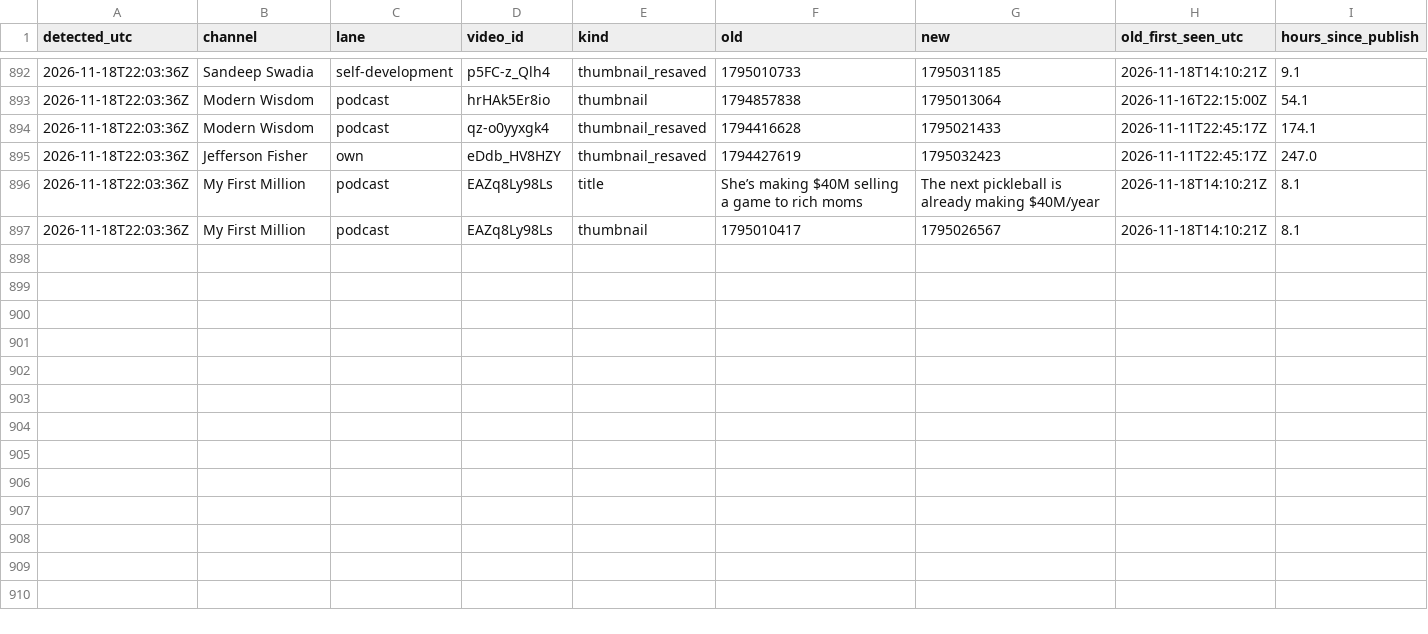
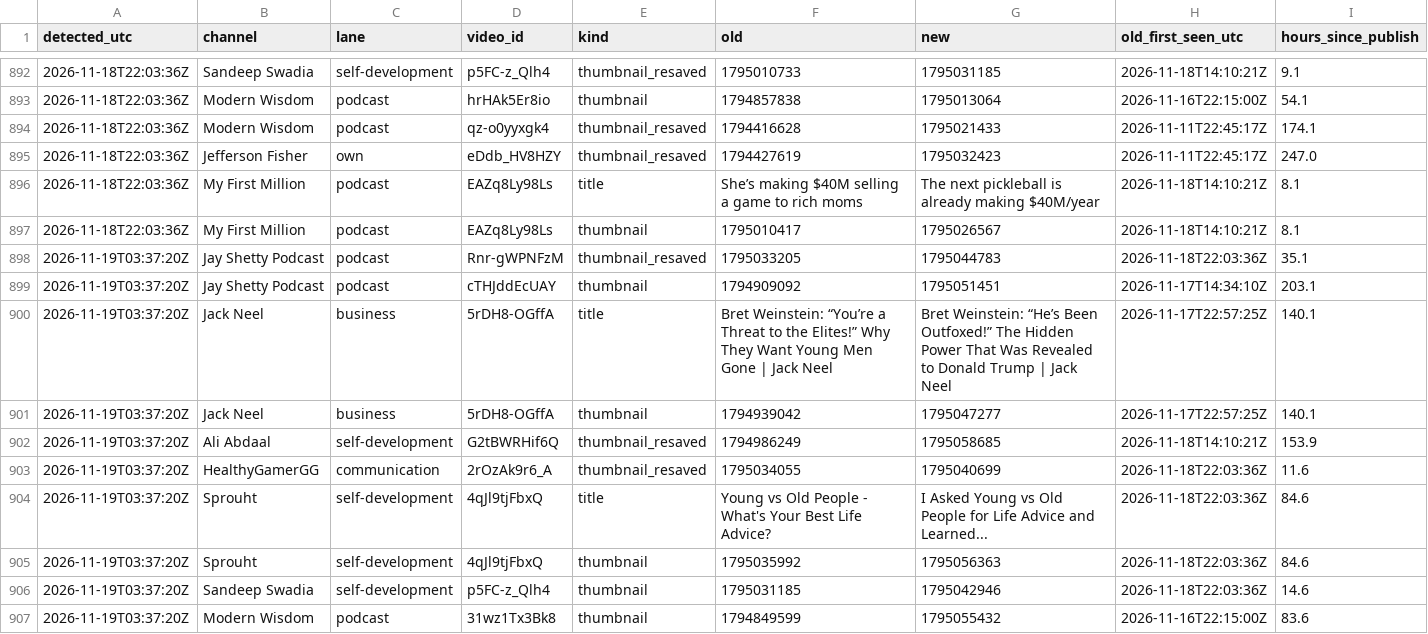
Before and after one commit to grantowen/competitor-swap-tracker, a CSV file: data/swaps.csv, drawn as a sheet; only a part is shown, gaps mark what is left out; the diff names each change by its address in the sheet, - before the commit and + after, or states it on an @@ line.

```diff
--- a/data/swaps.csv
+++ b/data/swaps.csv
+row 898: 2026-11-19T03:37:20Z | Jay Shetty Podcast | podcast | Rnr-gWPNFzM | thumbnail_resaved | 1795033205 | 1795044783 | 2026-11-18T22:03:36Z | 35.1
+row 899: 2026-11-19T03:37:20Z | Jay Shetty Podcast | podcast | cTHJddEcUAY | thumbnail | 1794909092 | 1795051451 | 2026-11-17T14:34:10Z | 203.1
+row 900: 2026-11-19T03:37:20Z | Jack Neel | business | 5rDH8-OGffA | title | Bret Weinstein: “You’re a Threat to the Elites!” Why They Want Young Men Gone | Jack Neel | Bret Weinstein: “He’s Been Outfoxed!” The Hidden Power That Was Revealed to Donald Trump | Jack Neel | 2026-11-17T22:57:25Z | 140.1
+row 901: 2026-11-19T03:37:20Z | Jack Neel | business | 5rDH8-OGffA | thumbnail | 1794939042 | 1795047277 | 2026-11-17T22:57:25Z | 140.1
+row 902: 2026-11-19T03:37:20Z | Ali Abdaal | self-development | G2tBWRHif6Q | thumbnail_resaved | 1794986249 | 1795058685 | 2026-11-18T14:10:21Z | 153.9
+row 903: 2026-11-19T03:37:20Z | HealthyGamerGG | communication | 2rOzAk9r6_A | thumbnail_resaved | 1795034055 | 1795040699 | 2026-11-18T22:03:36Z | 11.6
+row 904: 2026-11-19T03:37:20Z | Sprouht | self-development | 4qJl9tjFbxQ | title | Young vs Old People - What's Your Best Life Advice? | I Asked Young vs Old People for Life Advice and Learned... | 2026-11-18T22:03:36Z | 84.6
+row 905: 2026-11-19T03:37:20Z | Sprouht | self-development | 4qJl9tjFbxQ | thumbnail | 1795035992 | 1795056363 | 2026-11-18T22:03:36Z | 84.6
+row 906: 2026-11-19T03:37:20Z | Sandeep Swadia | self-development | p5FC-z_Qlh4 | thumbnail | 1795031185 | 1795042946 | 2026-11-18T22:03:36Z | 14.6
+row 907: 2026-11-19T03:37:20Z | Modern Wisdom | podcast | 31wz1Tx3Bk8 | thumbnail | 1794849599 | 1795055432 | 2026-11-16T22:15:00Z | 83.6
```
Also changed, not shown: 10 other files.
